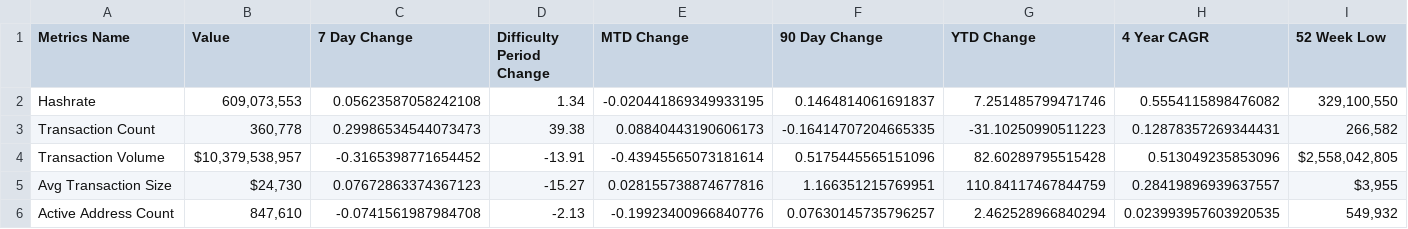
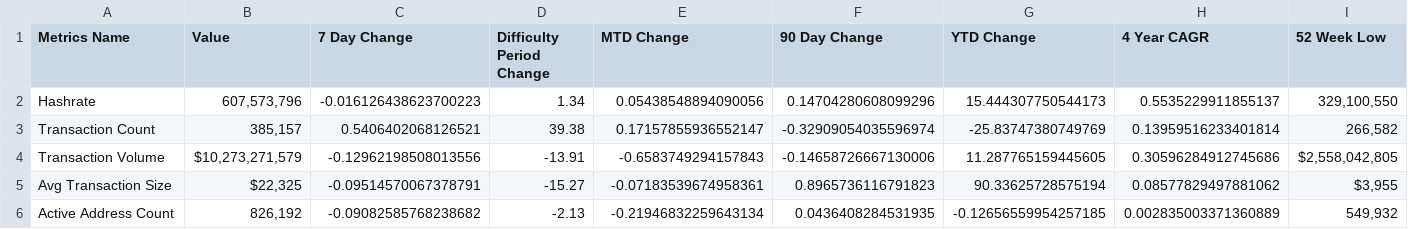
Before and after one commit to SecretSatoshis/Bitcoin-Difficulty-Report, a CSV file: fundamentals_table.csv, drawn as a sheet; only a part is shown; the diff covers the shown part only; the diff names each change by its address in the sheet, - before the commit and + after, or states it on an @@ line.

```diff
--- a/fundamentals_table.csv
+++ b/fundamentals_table.csv
-B2 (Value): 609,073,553
+B2 (Value): 607,573,796
-C2 (7 Day Change): 0.05623587058242108
+C2 (7 Day Change): -0.016126438623700223
-E2 (MTD Change): -0.020441869349933195
+E2 (MTD Change): 0.05438548894090056
-F2 (90 Day Change): 0.1464814061691837
+F2 (90 Day Change): 0.14704280608099296
-G2 (YTD Change): 7.251485799471746
+G2 (YTD Change): 15.444307750544173
-H2 (4 Year CAGR): 0.5554115898476082
+H2 (4 Year CAGR): 0.5535229911855137
-B3 (Value): 360,778
+B3 (Value): 385,157
-C3 (7 Day Change): 0.29986534544073473
+C3 (7 Day Change): 0.5406402068126521
-E3 (MTD Change): 0.08840443190606173
+E3 (MTD Change): 0.17157855936552147
-F3 (90 Day Change): -0.16414707204665335
+F3 (90 Day Change): -0.32909054035596974
-G3 (YTD Change): -31.10250990511223
+G3 (YTD Change): -25.83747380749769
-H3 (4 Year CAGR): 0.12878357269344431
+H3 (4 Year CAGR): 0.13959516233401814
-B4 (Value): $10,379,538,957
+B4 (Value): $10,273,271,579
-C4 (7 Day Change): -0.3165398771654452
+C4 (7 Day Change): -0.12962198508013556
-E4 (MTD Change): -0.43945565073181614
+E4 (MTD Change): -0.6583749294157843
-F4 (90 Day Change): 0.5175445565151096
+F4 (90 Day Change): -0.14658726667130006
-G4 (YTD Change): 82.60289795515428
+G4 (YTD Change): 11.287765159445605
-H4 (4 Year CAGR): 0.513049235853096
+H4 (4 Year CAGR): 0.30596284912745686
-B5 (Value): $24,730
+B5 (Value): $22,325
-C5 (7 Day Change): 0.07672863374367123
+C5 (7 Day Change): -0.09514570067378791
-E5 (MTD Change): 0.028155738874677816
+E5 (MTD Change): -0.07183539674958361
-F5 (90 Day Change): 1.166351215769951
+F5 (90 Day Change): 0.8965736116791823
-G5 (YTD Change): 110.84117467844759
+G5 (YTD Change): 90.33625728575194
-H5 (4 Year CAGR): 0.28419896939637557
+H5 (4 Year CAGR): 0.08577829497881062
-B6 (Value): 847,610
+B6 (Value): 826,192
-C6 (7 Day Change): -0.0741561987984708
+C6 (7 Day Change): -0.09082585768238682
-E6 (MTD Change): -0.19923400966840776
+E6 (MTD Change): -0.21946832259643134
-F6 (90 Day Change): 0.07630145735796257
+F6 (90 Day Change): 0.0436408284531935
-G6 (YTD Change): 2.462528966840294
+G6 (YTD Change): -0.12656559954257185
-H6 (4 Year CAGR): 0.023993957603920535
+H6 (4 Year CAGR): 0.002835003371360889
```
Also changed, not shown: 32 edited cells elsewhere in this file, difficulty_table.csv, model_table.csv, 3 other files.
